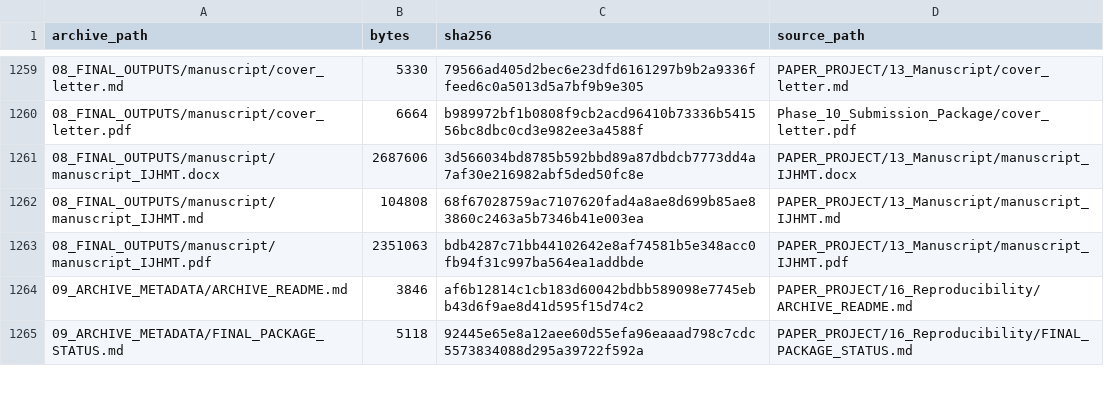
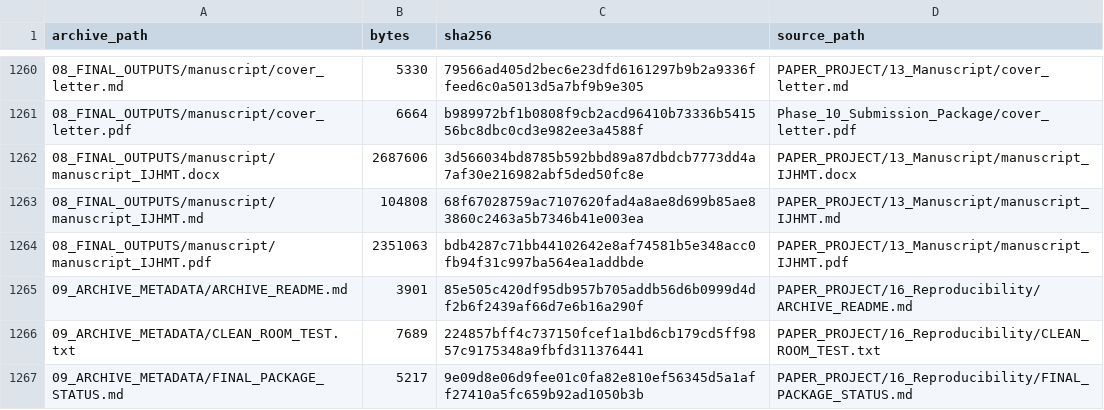
Before and after one commit to vipin-oss/le, a CSV file: PAPER_PROJECT/16_Reproducibility/file_manifest_sha256.csv, drawn as a sheet; only a part is shown, gaps mark what is left out; the diff covers the shown part only.

Commit message:
Phase 11: ship hand-written records in 16_Reproducibility, add internal-reference audit, fix 3 dead doc paths (incl. a pip command that would have failed)
Co-authored-by: arena-agent <297053741+arena-agent@users.noreply.github.com>

```diff
--- a/PAPER_PROJECT/16_Reproducibility/file_manifest_sha256.csv
+++ b/PAPER_PROJECT/16_Reproducibility/file_manifest_sha256.csv
@@ -1263,3 +1264,4 @@ archive_path,bytes,sha256,source_path
 08_FINAL_OUTPUTS/manuscript/manuscript_IJHMT.pdf,2351063,bdb4287c71bb44102642e8af74581b5e348acc0fb94f31c997ba564ea1addbde,PAPER_PROJECT/13_Manuscript/manuscript_IJHMT.pdf
-09_ARCHIVE_METADATA/ARCHIVE_README.md,3846,af6b12814c1cb183d60042bdbb589098e7745ebb43d6f9ae8d41d595f15d74c2,PAPER_PROJECT/16_Reproducibility/ARCHIVE_README.md
-09_ARCHIVE_METADATA/FINAL_PACKAGE_STATUS.md,5118,92445e65e8a12aee60d55efa96eaaad798c7cdc5573834088d295a39722f592a,PAPER_PROJECT/16_Reproducibility/FINAL_PACKAGE_STATUS.md
+09_ARCHIVE_METADATA/ARCHIVE_README.md,3901,85e505c420df95db957b705addb56d6b0999d4df2b6f2439af66d7e6b16a290f,PAPER_PROJECT/16_Reproducibility/ARCHIVE_README.md
+09_ARCHIVE_METADATA/CLEAN_ROOM_TEST.txt,7689,224857bff4c737150fcef1a1bd6cb179cd5ff9857c9175348a9fbfd311376441,PAPER_PROJECT/16_Reproducibility/CLEAN_ROOM_TEST.txt
+09_ARCHIVE_METADATA/FINAL_PACKAGE_STATUS.md,5217,9e09d8e06d9fee01c0fa82e810ef56345d5a1aff27410a5fc659b92ad1050b3b,PAPER_PROJECT/16_Reproducibility/FINAL_PACKAGE_STATUS.md
```
Also changed, not shown: 1 added row and 18 edited cells elsewhere in this file, 14 other files.
